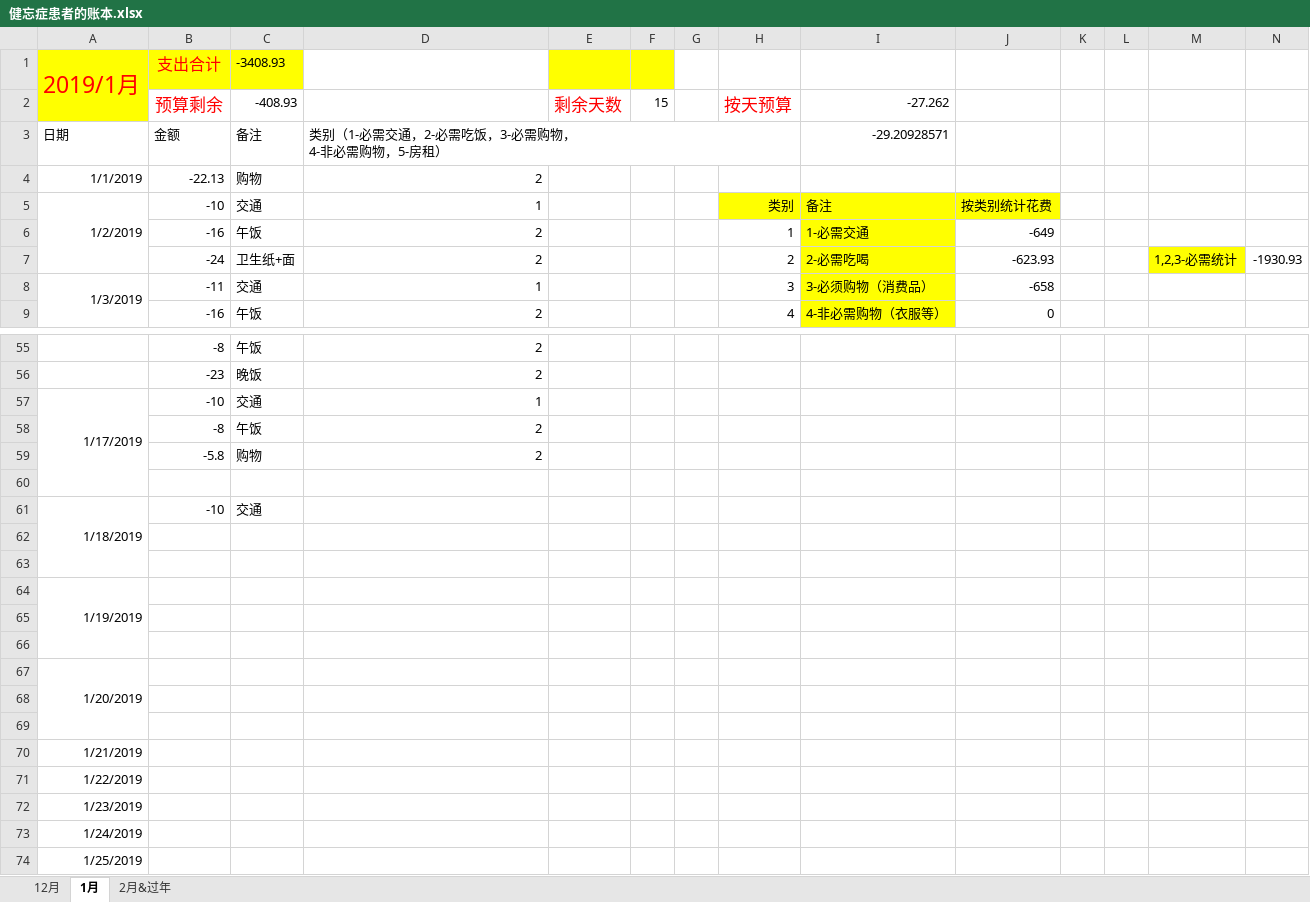
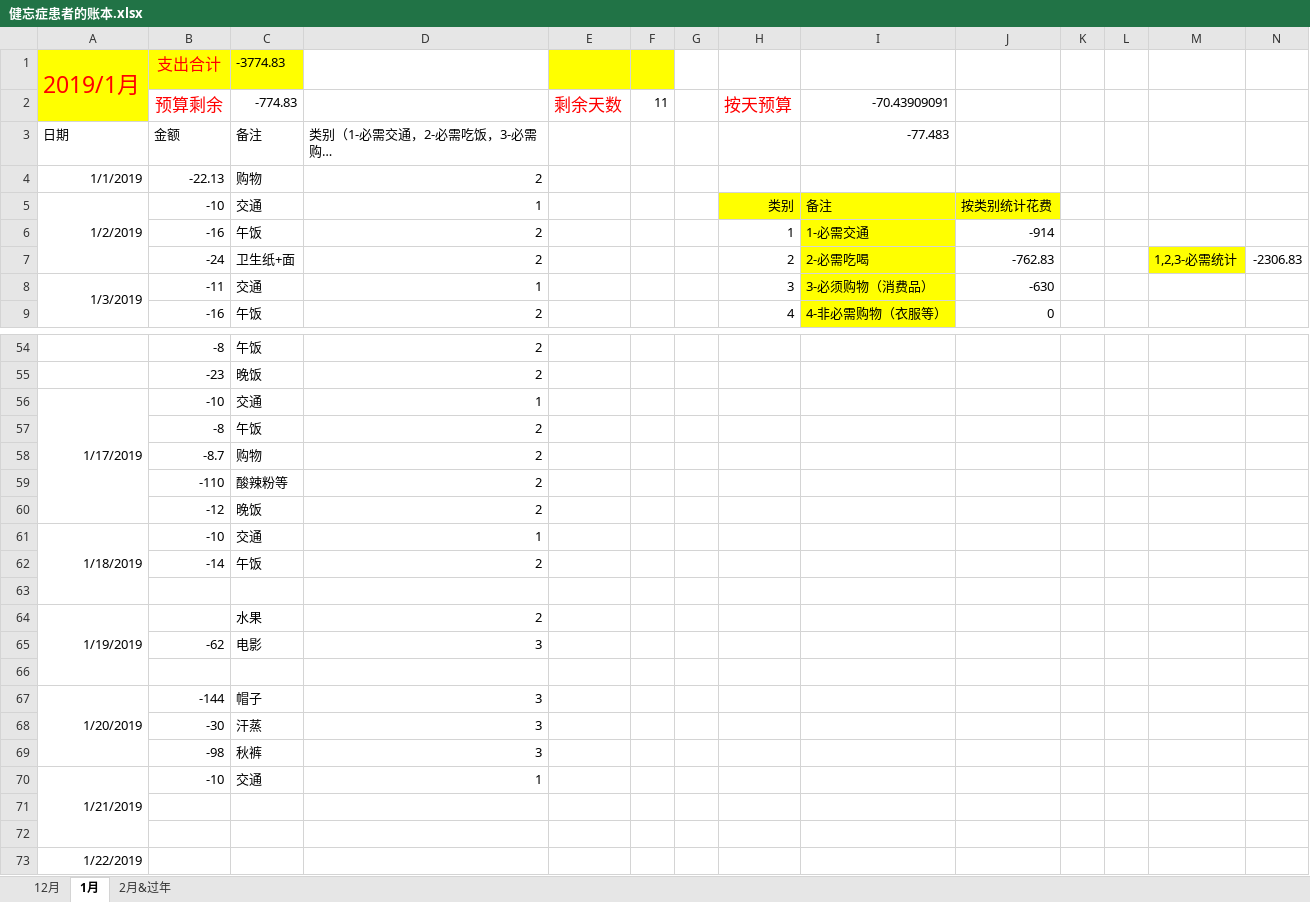
Before and after one commit to sxlcjqq/-, an Excel workbook: 健忘症患者的账本.xlsx, sheet 1月, drawn as a sheet; only a part is shown, gaps mark what is left out; the shorter side is filled out with more unchanged rows; long unchanged cells end in …; values as stored, in another font and other column widths than the file's, no borders; removed rows and columns are numbered as before the commit, all else as after; the diff covers the shown part only; the diff names each change by its address in the sheet, - before the commit and + after, or states it on an @@ line.

```diff
--- a/健忘症患者的账本.xlsx (sheet 1月)
+++ b/健忘症患者的账本.xlsx (sheet 1月)
-C1: -3408.93
+C1: -3774.83
-C2: -408.93
+C2: -774.83
-F2: 15
+F2: 11
-I2: -27.262
+I2: -70.43909091
-D3:H3 merged
-I3: -29.20928571
+I3: -77.483
-J6: -649
+J6: -914
-J7: -623.93
+J7: -762.83
-N7: -1930.93
+N7: -2306.83
-J8: -658
+J8: -630
-A57:A60 merged
+A56:A60 merged
-B58: -5.8
+B58: -8.7
+row 59:  | -110 | 酸辣粉等 | 2
+row 60:  | -12 | 晚饭 | 2
+row 61: 1/18/2019 | -10 | 交通 | 1
+row 62:  | -14 | 午饭 | 2
+row 64: 1/19/2019 |  | 水果 | 2
+row 65:  | -62 | 电影 | 3
+row 66: (empty)
+row 67: 1/20/2019 | -144 | 帽子 | 3
+row 68:  | -30 | 汗蒸 | 3
+row 69:  | -98 | 秋裤 | 3
-A70: 1/18/2019
+A70: 1/21/2019
-D70: (empty)
+D70: 1
-row 64: 1/19/2019
-row 65: (empty)
-row 66: (empty)
-row 67: 1/20/2019
-row 68: (empty)
-row 69: (empty)
-row 70: 1/21/2019
```
Also changed, not shown: 1 removed row and 13 edited cells elsewhere in this sheet, sheet 2月&过年, sheet 12月, formulas that keep their value, littlechi0822.xlsx.
